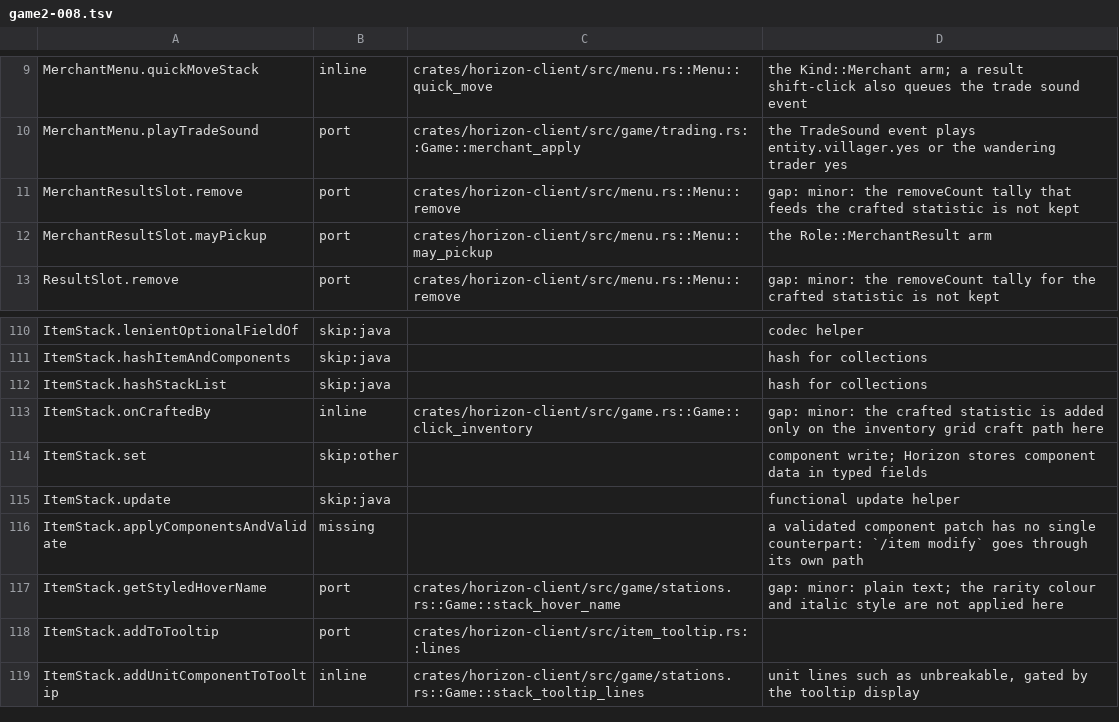
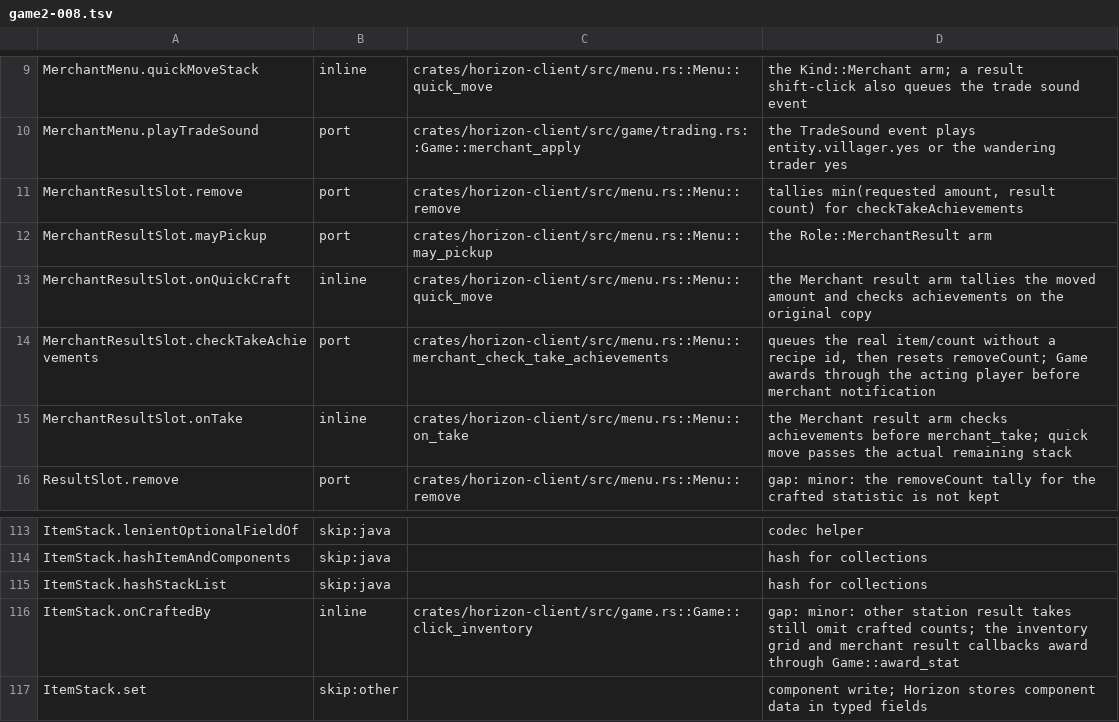
Before and after one commit to heyskylo/horizon-ios, a TSV file: tools/port_map/game2-008.tsv, drawn as a sheet; only a part is shown, gaps mark what is left out; the shorter side is filled out with more unchanged rows.

```diff
--- a/tools/port_map/game2-008.tsv
+++ b/tools/port_map/game2-008.tsv
@@ -10,4 +10,7 @@ MerchantMenu.quickMoveStack	inline	crates/horizon-client/src/menu.rs::Menu::quic
 MerchantMenu.playTradeSound	port	crates/horizon-client/src/game/trading.rs::Game::merchant_apply	the TradeSound event plays entity.villager.yes or the wandering trader yes
-MerchantResultSlot.remove	port	crates/horizon-client/src/menu.rs::Menu::remove	gap: minor: the removeCount tally that feeds the crafted statistic is not kept
+MerchantResultSlot.remove	port	crates/horizon-client/src/menu.rs::Menu::remove	tallies min(requested amount, result count) for checkTakeAchievements
 MerchantResultSlot.mayPickup	port	crates/horizon-client/src/menu.rs::Menu::may_pickup	the Role::MerchantResult arm
+MerchantResultSlot.onQuickCraft	inline	crates/horizon-client/src/menu.rs::Menu::quick_move	the Merchant result arm tallies the moved amount and checks achievements on the original copy
+MerchantResultSlot.checkTakeAchievements	port	crates/horizon-client/src/menu.rs::Menu::merchant_check_take_achievements	queues the real item/count without a recipe id, then resets removeCount; Game awards through the acting player before merchant notification
+MerchantResultSlot.onTake	inline	crates/horizon-client/src/menu.rs::Menu::on_take	the Merchant result arm checks achievements before merchant_take; quick move passes the actual remaining stack
 ResultSlot.remove	port	crates/horizon-client/src/menu.rs::Menu::remove	gap: minor: the removeCount tally for the crafted statistic is not kept
@@ -112,3 +115,3 @@ ItemStack.hashItemAndComponents	skip:java		hash for collections
 ItemStack.hashStackList	skip:java		hash for collections
-ItemStack.onCraftedBy	inline	crates/horizon-client/src/game.rs::Game::click_inventory	gap: minor: the crafted statistic is added only on the inventory grid craft path here
+ItemStack.onCraftedBy	inline	crates/horizon-client/src/game.rs::Game::click_inventory	gap: minor: other station result takes still omit crafted counts; the inventory grid and merchant result callbacks award through Game::award_stat
 ItemStack.set	skip:other		component write; Horizon stores component data in typed fields
```
Also changed, not shown: 8 other files.
